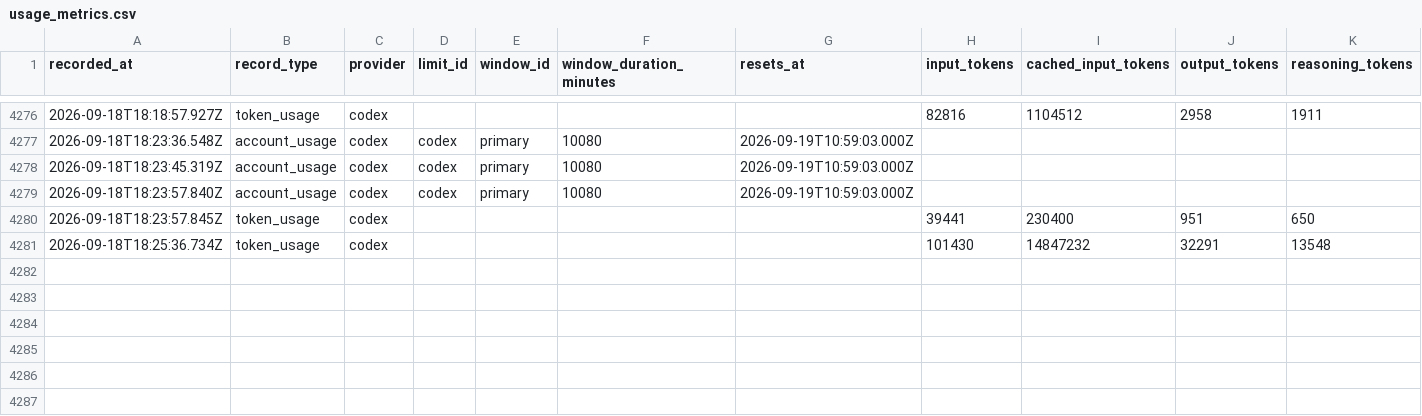
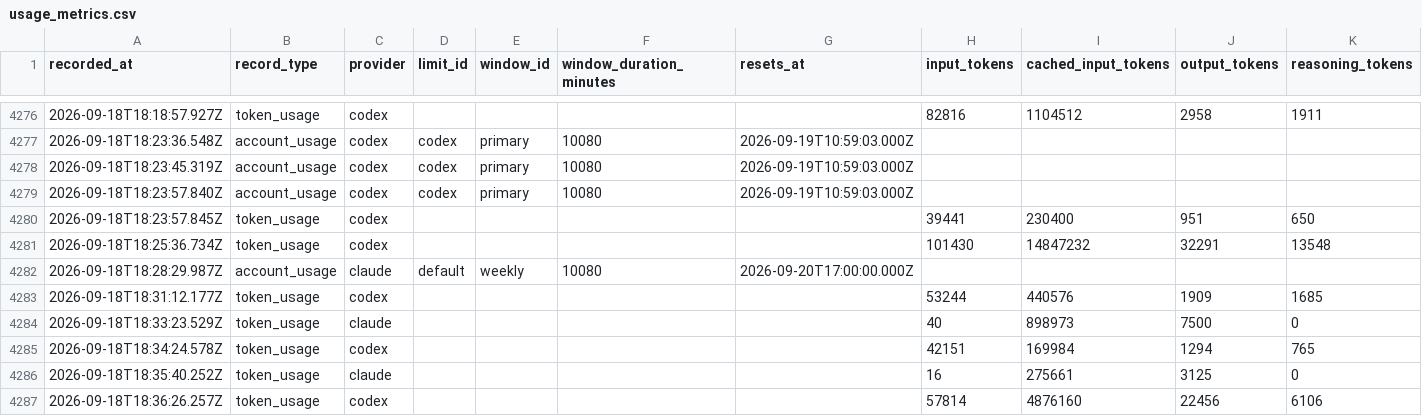
Before and after one commit to jan-bogaerts/md2, a CSV file: design/usage_metrics.csv, drawn as a sheet; only a part is shown, gaps mark what is left out; rows hold the shown columns only; the diff names each change by its address in the sheet, - before the commit and + after, or states it on an @@ line.

```diff
--- a/design/usage_metrics.csv
+++ b/design/usage_metrics.csv
+row 4282: 2026-09-18T18:28:29.987Z | account_usage | claude | default | weekly | 10080 | 2026-09-20T17:00:00.000Z
+row 4283: 2026-09-18T18:31:12.177Z | token_usage | codex |  |  |  |  | 53244 | 440576 | 1909 | 1685
+row 4284: 2026-09-18T18:33:23.529Z | token_usage | claude |  |  |  |  | 40 | 898973 | 7500 | 0
+row 4285: 2026-09-18T18:34:24.578Z | token_usage | codex |  |  |  |  | 42151 | 169984 | 1294 | 765
+row 4286: 2026-09-18T18:35:40.252Z | token_usage | claude |  |  |  |  | 16 | 275661 | 3125 | 0
+row 4287: 2026-09-18T18:36:26.257Z | token_usage | codex |  |  |  |  | 57814 | 4876160 | 22456 | 6106
```
Also changed, not shown: 2 other files.
